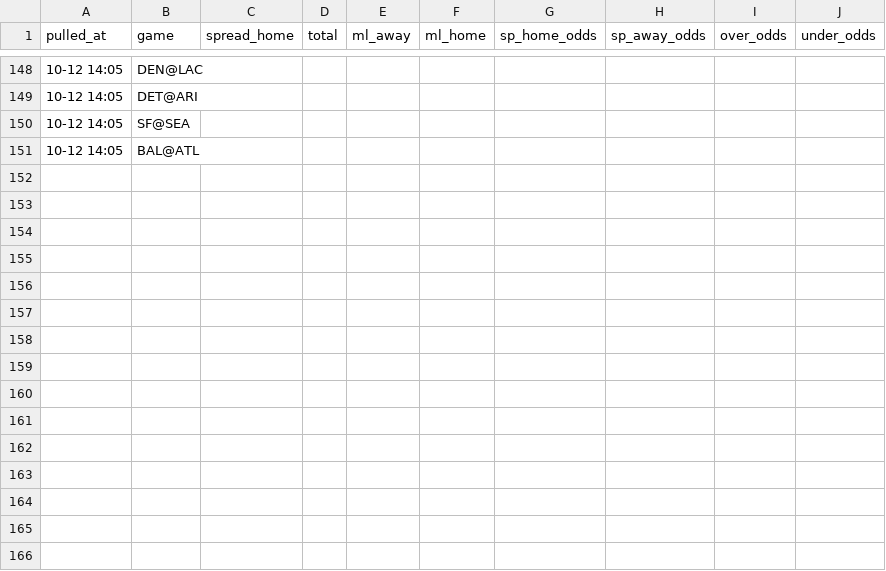
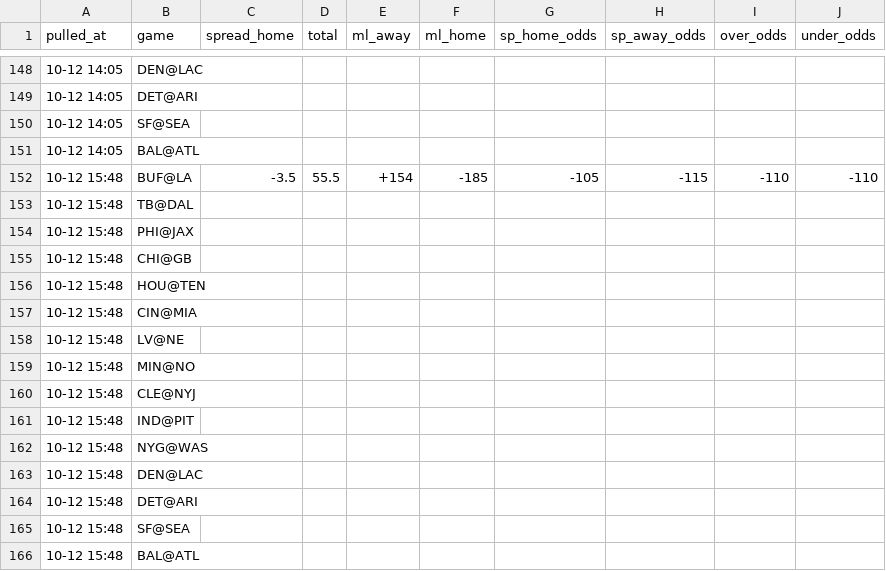
Before and after one commit to hyongdopaulyoon-sketch/hyongdopaulyoon-sketch-nfl-weekly, a CSV file: data/2026-w05/line_history.csv, drawn as a sheet; only a part is shown, gaps mark what is left out.

```diff
--- a/data/2026-w05/line_history.csv
+++ b/data/2026-w05/line_history.csv
@@ -151 +151,16 @@
 10-12 14:05,BAL@ATL,,,,,,,,
+10-12 15:48,BUF@LA,-3.5,55.5,+154,-185,-105,-115,-110,-110
+10-12 15:48,TB@DAL,,,,,,,,
+10-12 15:48,PHI@JAX,,,,,,,,
+10-12 15:48,CHI@GB,,,,,,,,
+10-12 15:48,HOU@TEN,,,,,,,,
+10-12 15:48,CIN@MIA,,,,,,,,
+10-12 15:48,LV@NE,,,,,,,,
+10-12 15:48,MIN@NO,,,,,,,,
+10-12 15:48,CLE@NYJ,,,,,,,,
+10-12 15:48,IND@PIT,,,,,,,,
+10-12 15:48,NYG@WAS,,,,,,,,
+10-12 15:48,DEN@LAC,,,,,,,,
+10-12 15:48,DET@ARI,,,,,,,,
+10-12 15:48,SF@SEA,,,,,,,,
+10-12 15:48,BAL@ATL,,,,,,,,
```
Also changed, not shown: data/2026-w05/games.csv, data/2026-w05/model.csv, 19 other files.
